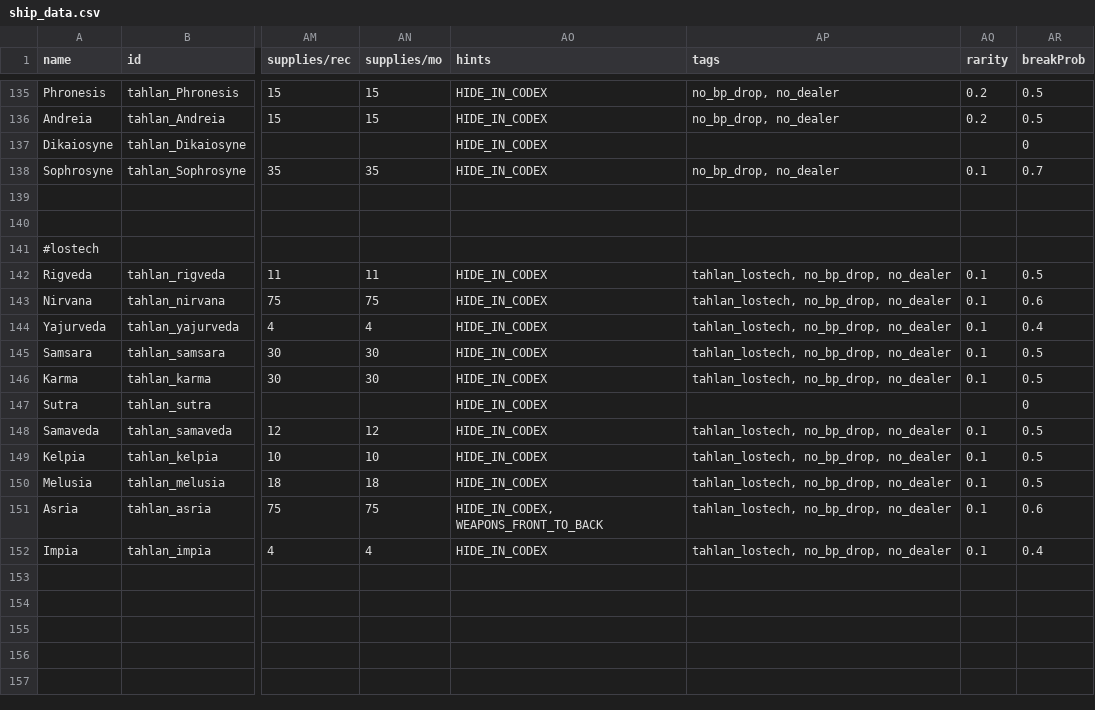
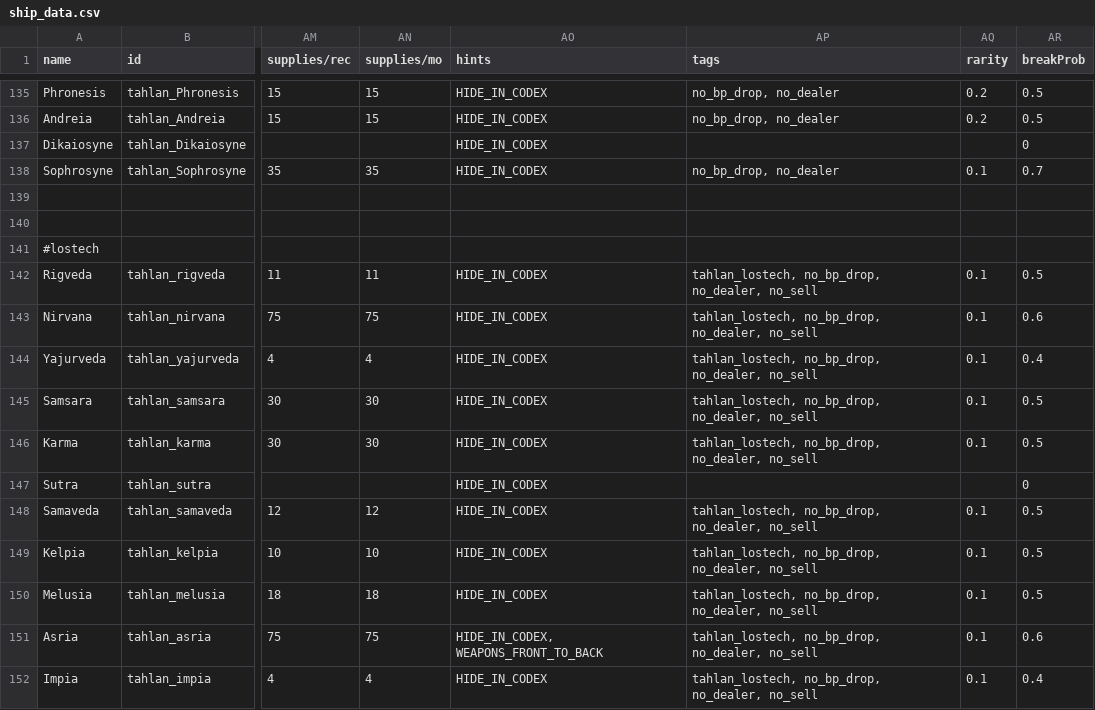
Before and after one commit to niatahl/tahlan-shipworks, a CSV file: data/hulls/ship_data.csv, drawn as a sheet; only a part is shown, gaps mark what is left out; the diff names each change by its address in the sheet, - before the commit and + after, or states it on an @@ line.

```diff
--- a/data/hulls/ship_data.csv
+++ b/data/hulls/ship_data.csv
-AP142:AP146 (tags): tahlan_lostech, no_bp_drop, no_dealer
+AP142:AP146 (tags): tahlan_lostech, no_bp_drop, no_dealer, no_sell
-AP148:AP152 (tags): tahlan_lostech, no_bp_drop, no_dealer
+AP148:AP152 (tags): tahlan_lostech, no_bp_drop, no_dealer, no_sell
```
Also changed, not shown: 3 other files.
